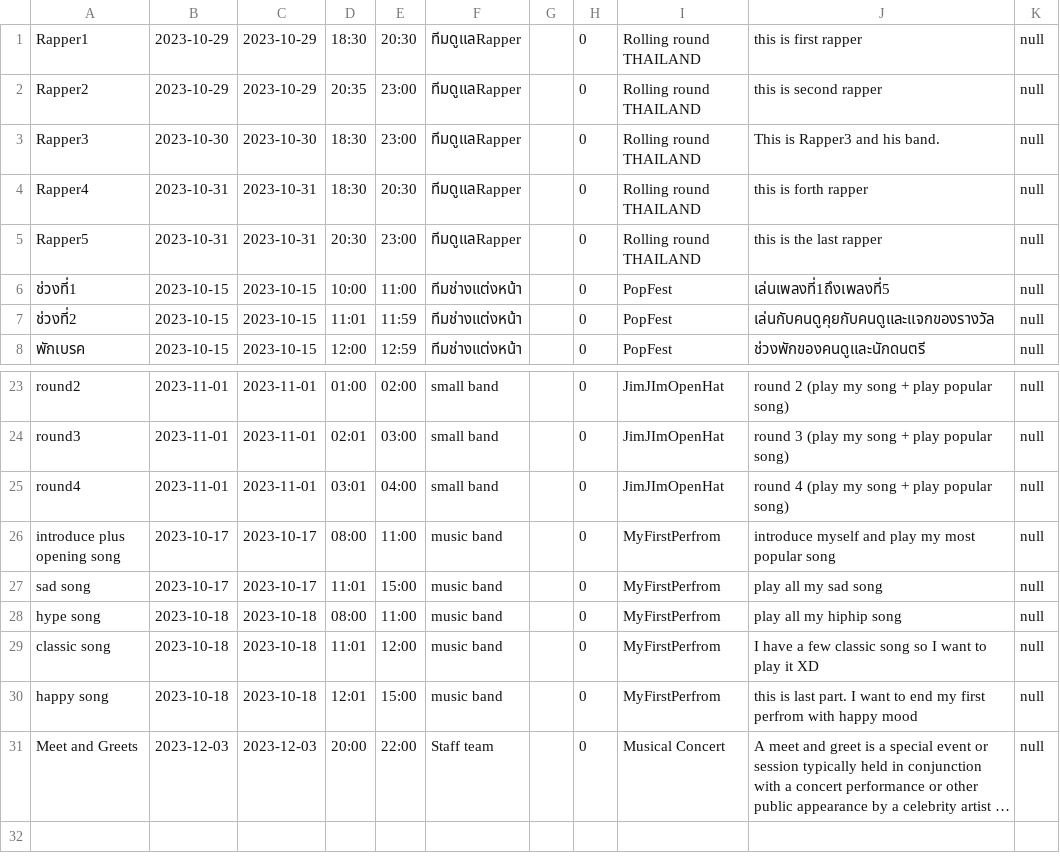
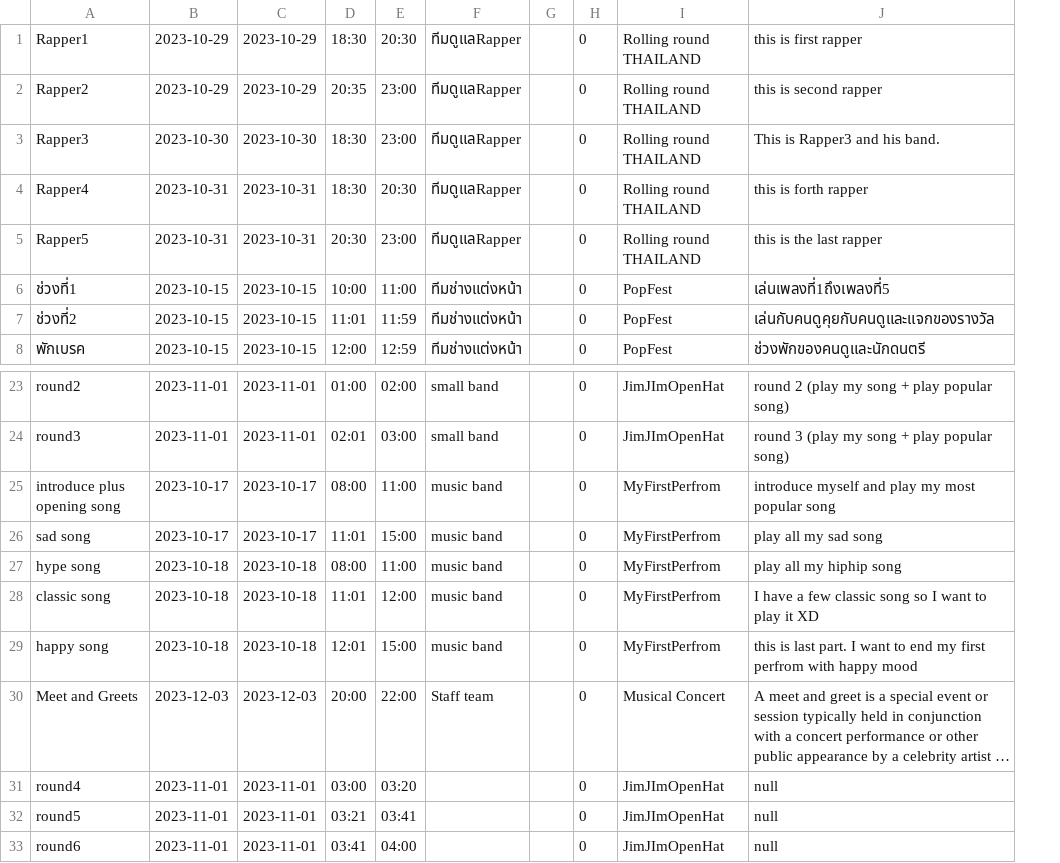
Before and after one commit to UADG/Java-Project, a CSV file: data/activity-list.csv, drawn as a sheet; only a part is shown, gaps mark what is left out; long unchanged cells end in …; removed rows and columns are numbered as before the commit, all else as after; the diff names each change by its address in the sheet, - before the commit and + after, or states it on an @@ line.

Commit message:
edit activity, schedule, csv.

```diff
--- a/data/activity-list.csv
+++ b/data/activity-list.csv
-column K, rows 1-8: all null; rows 23-24: null | null; rows 26-31: all null
-row 25: round4 | 2023-11-01 | 2023-11-01 | 03:01 | 04:00 | small band |  | 0 | JimJImOpenHat | round 4 (play my song + play popular song) | null
+row 31: round4 | 2023-11-01 | 2023-11-01 | 03:00 | 03:20 |  |  | 0 | JimJImOpenHat | null
+row 32: round5 | 2023-11-01 | 2023-11-01 | 03:21 | 03:41 |  |  | 0 | JimJImOpenHat | null
+row 33: round6 | 2023-11-01 | 2023-11-01 | 03:41 | 04:00 |  |  | 0 | JimJImOpenHat | null
```
Also changed, not shown: data/event-list.csv, data/team.csv, 11 other files.
